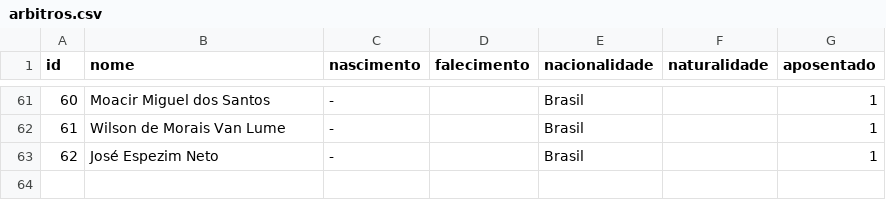
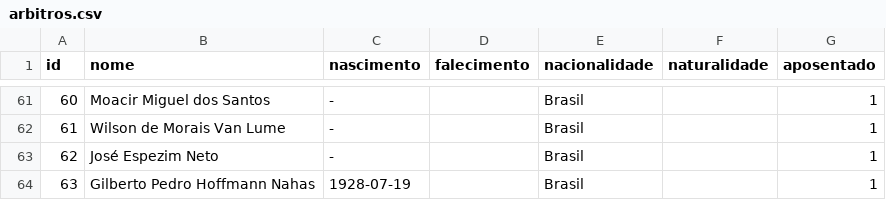
Before and after one commit to shinzatokazuya/kamusari, a CSV file: novo_bd1971_robusto/output_csvs/arbitros.csv, drawn as a sheet; only a part is shown, gaps mark what is left out.

```diff
--- a/novo_bd1971_robusto/output_csvs/arbitros.csv
+++ b/novo_bd1971_robusto/output_csvs/arbitros.csv
@@ -63 +63,2 @@ id,nome,nascimento,falecimento,nacionalidade,naturalidade,aposentado
 62,José Espezim Neto,-,,Brasil,,1
+63,Gilberto Pedro Hoffmann Nahas,1928-07-19,,Brasil,,1
```
Also changed, not shown: novo_bd1971_robusto/output_csvs/arbitros_em_partida.csv, novo_bd1971_robusto/output_csvs/estadios.csv, 7 other files.
